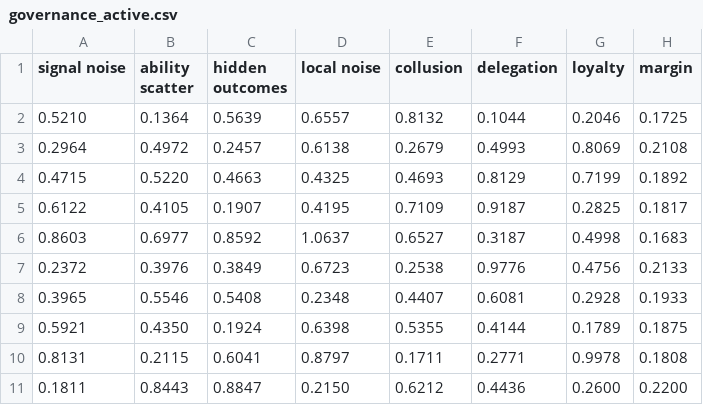
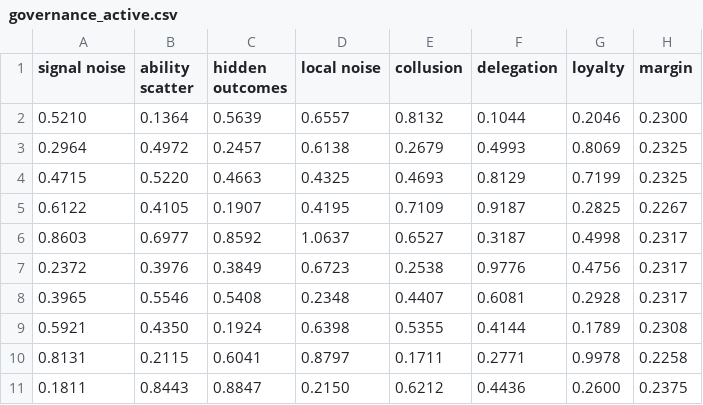
Before and after one commit to nesquarx/Benefuture, a CSV file: sim/battery/results/governance_active.csv, drawn as a sheet.

```diff
--- a/sim/battery/results/governance_active.csv
+++ b/sim/battery/results/governance_active.csv
@@ -1,11 +1,11 @@
 signal noise,ability scatter,hidden outcomes,local noise,collusion,delegation,loyalty,margin
-0.5210,0.1364,0.5639,0.6557,0.8132,0.1044,0.2046,0.1725
-0.2964,0.4972,0.2457,0.6138,0.2679,0.4993,0.8069,0.2108
-0.4715,0.5220,0.4663,0.4325,0.4693,0.8129,0.7199,0.1892
-0.6122,0.4105,0.1907,0.4195,0.7109,0.9187,0.2825,0.1817
-0.8603,0.6977,0.8592,1.0637,0.6527,0.3187,0.4998,0.1683
-0.2372,0.3976,0.3849,0.6723,0.2538,0.9776,0.4756,0.2133
-0.3965,0.5546,0.5408,0.2348,0.4407,0.6081,0.2928,0.1933
-0.5921,0.4350,0.1924,0.6398,0.5355,0.4144,0.1789,0.1875
-0.8131,0.2115,0.6041,0.8797,0.1711,0.2771,0.9978,0.1808
-0.1811,0.8443,0.8847,0.2150,0.6212,0.4436,0.2600,0.2200
+0.5210,0.1364,0.5639,0.6557,0.8132,0.1044,0.2046,0.2300
+0.2964,0.4972,0.2457,0.6138,0.2679,0.4993,0.8069,0.2325
+0.4715,0.5220,0.4663,0.4325,0.4693,0.8129,0.7199,0.2325
+0.6122,0.4105,0.1907,0.4195,0.7109,0.9187,0.2825,0.2267
+0.8603,0.6977,0.8592,1.0637,0.6527,0.3187,0.4998,0.2317
+0.2372,0.3976,0.3849,0.6723,0.2538,0.9776,0.4756,0.2317
+0.3965,0.5546,0.5408,0.2348,0.4407,0.6081,0.2928,0.2317
+0.5921,0.4350,0.1924,0.6398,0.5355,0.4144,0.1789,0.2308
+0.8131,0.2115,0.6041,0.8797,0.1711,0.2771,0.9978,0.2258
+0.1811,0.8443,0.8847,0.2150,0.6212,0.4436,0.2600,0.2375
```
Also changed, not shown: sim/battery/results/governance.csv, sim/battery/results/governance_sobol.csv, 2 other files.
